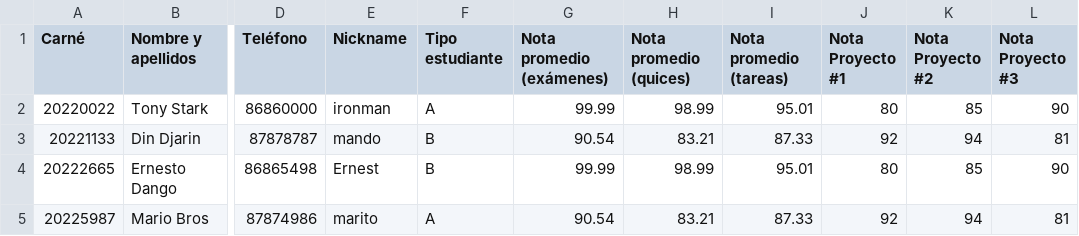
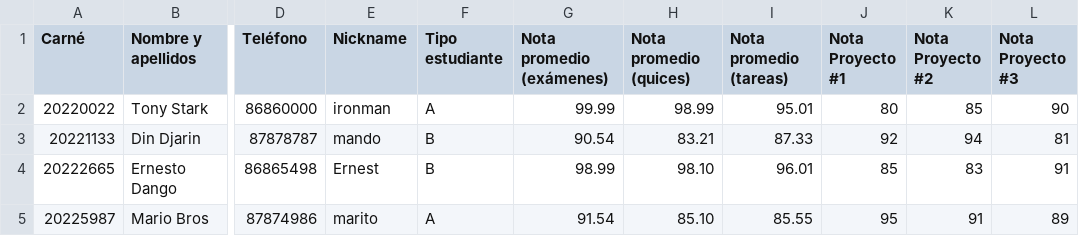
Before and after one commit to Erick02A/Tarea1Java, a CSV file: src/main/java/com/example/tarea1java/Students.csv, drawn as a sheet; only a part is shown, gaps mark what is left out; the diff names each change by its address in the sheet, - before the commit and + after, or states it on an @@ line.

```diff
--- a/src/main/java/com/example/tarea1java/Students.csv
+++ b/src/main/java/com/example/tarea1java/Students.csv
-G4 (Nota promedio (exámenes)): 99.99
+G4 (Nota promedio (exámenes)): 98.99
-H4 (Nota promedio (quices)): 98.99
+H4 (Nota promedio (quices)): 98.10
-I4 (Nota promedio (tareas)): 95.01
+I4 (Nota promedio (tareas)): 96.01
-J4 (Nota Proyecto #1): 80
+J4 (Nota Proyecto #1): 85
-K4 (Nota Proyecto #2): 85
+K4 (Nota Proyecto #2): 83
-L4 (Nota Proyecto #3): 90
+L4 (Nota Proyecto #3): 91
-G5 (Nota promedio (exámenes)): 90.54
+G5 (Nota promedio (exámenes)): 91.54
-H5 (Nota promedio (quices)): 83.21
+H5 (Nota promedio (quices)): 85.10
-I5 (Nota promedio (tareas)): 87.33
+I5 (Nota promedio (tareas)): 85.55
-J5 (Nota Proyecto #1): 92
+J5 (Nota Proyecto #1): 95
-K5 (Nota Proyecto #2): 94
+K5 (Nota Proyecto #2): 91
-L5 (Nota Proyecto #3): 81
+L5 (Nota Proyecto #3): 89
```
Also changed, not shown: 6 other files.
